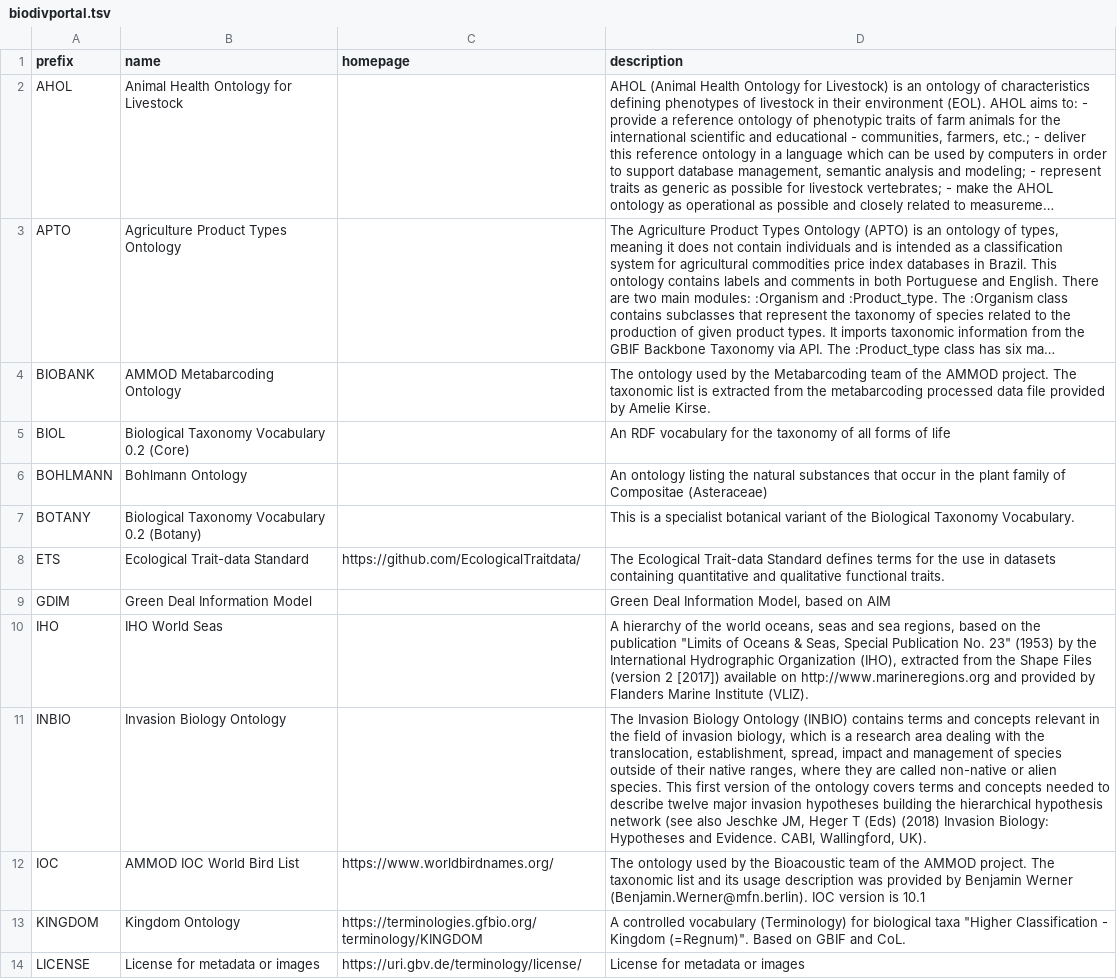
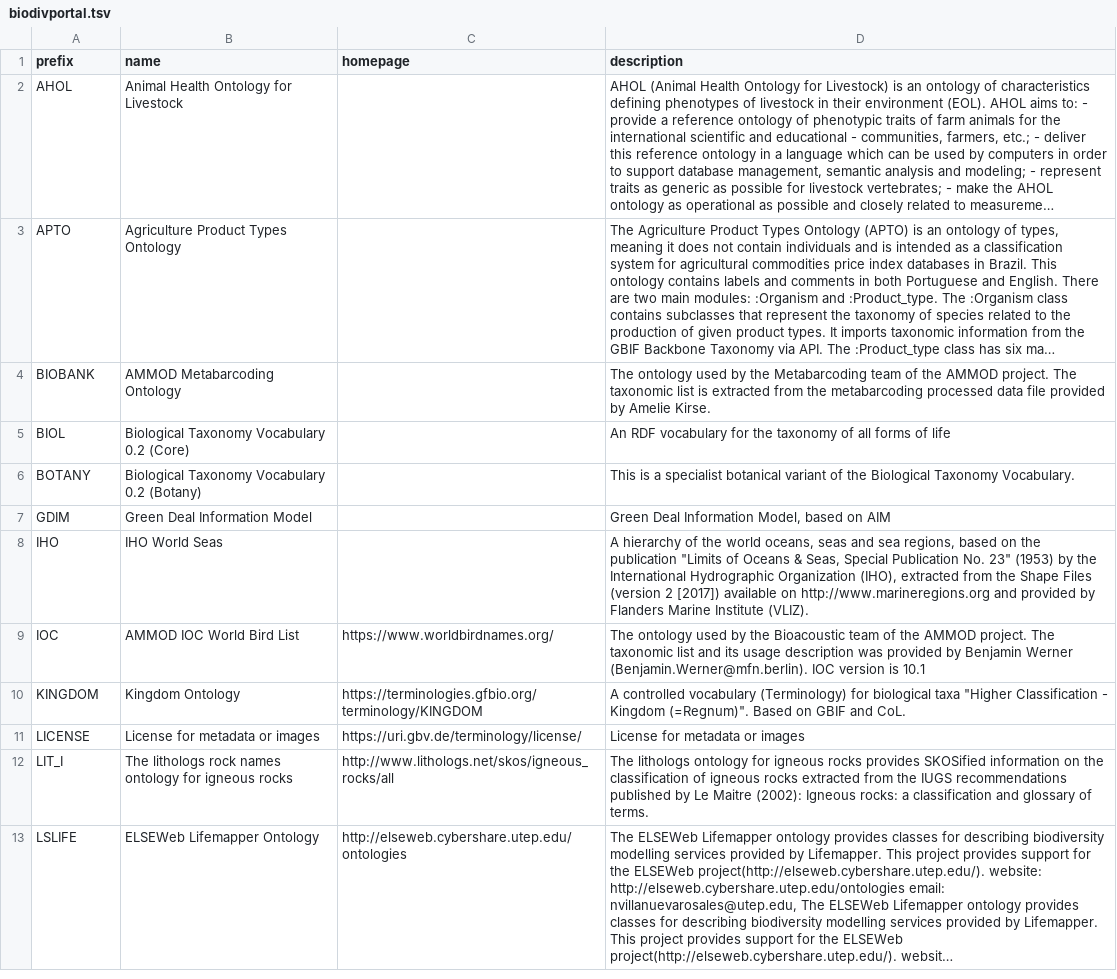
Before and after one commit to biopragmatics/bioregistry, a TSV file: exports/alignment/biodivportal.tsv, drawn as a sheet; only a part is shown; the shorter side is filled out with more unchanged rows; long unchanged cells end in …; the diff names each change by its address in the sheet, - before the commit and + after, or states it on an @@ line.

```diff
--- a/exports/alignment/biodivportal.tsv
+++ b/exports/alignment/biodivportal.tsv
-row 6: BOHLMANN | Bohlmann Ontology |  | An ontology listing the natural substances that occur in the plant family of Compositae (Asteraceae)
-row 8: ETS | Ecological Trait-data Standard | https://github.com/EcologicalTraitdata/ | The Ecological Trait-data Standard defines terms for the use in datasets containing quantitative and qualitative functional traits.
-row 11: INBIO | Invasion Biology Ontology |  | The Invasion Biology Ontology (INBIO) contains terms and concepts relevant in the field of invasion biology, which is a research area dealing with the translocation, establishment, spread, impact and management of species outside of their native ranges, where they are called non-native or alien species. This first version of the ontology covers terms and concepts needed to describe twelve major invasion hypotheses building the hierarchical hypothesis network (see also Jeschke JM, Heger T (Eds) (2018) Invasion Biology: Hypotheses and Evidence. CABI, Wallingford, UK).
```
Also changed, not shown: 4 other files.
